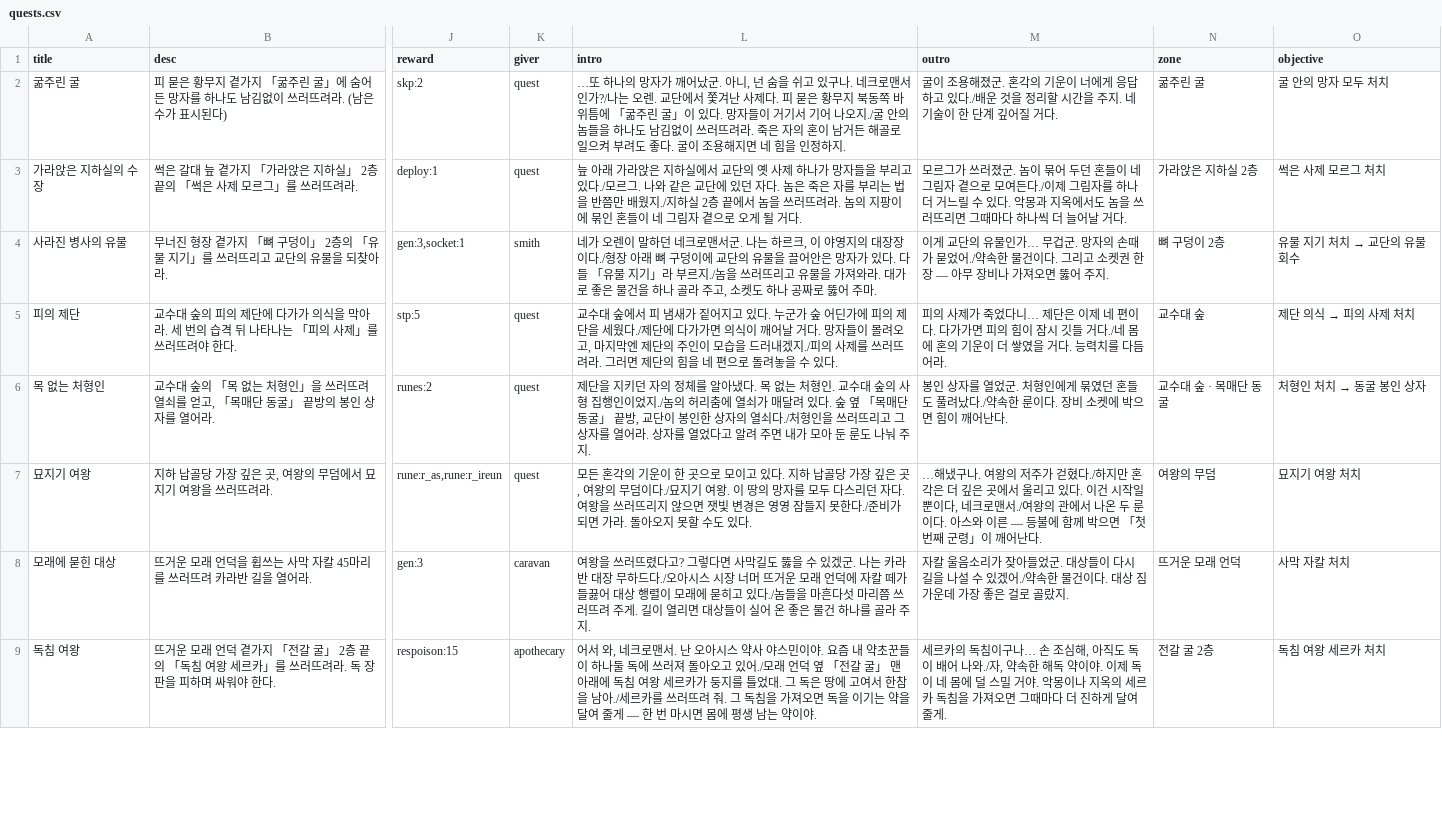
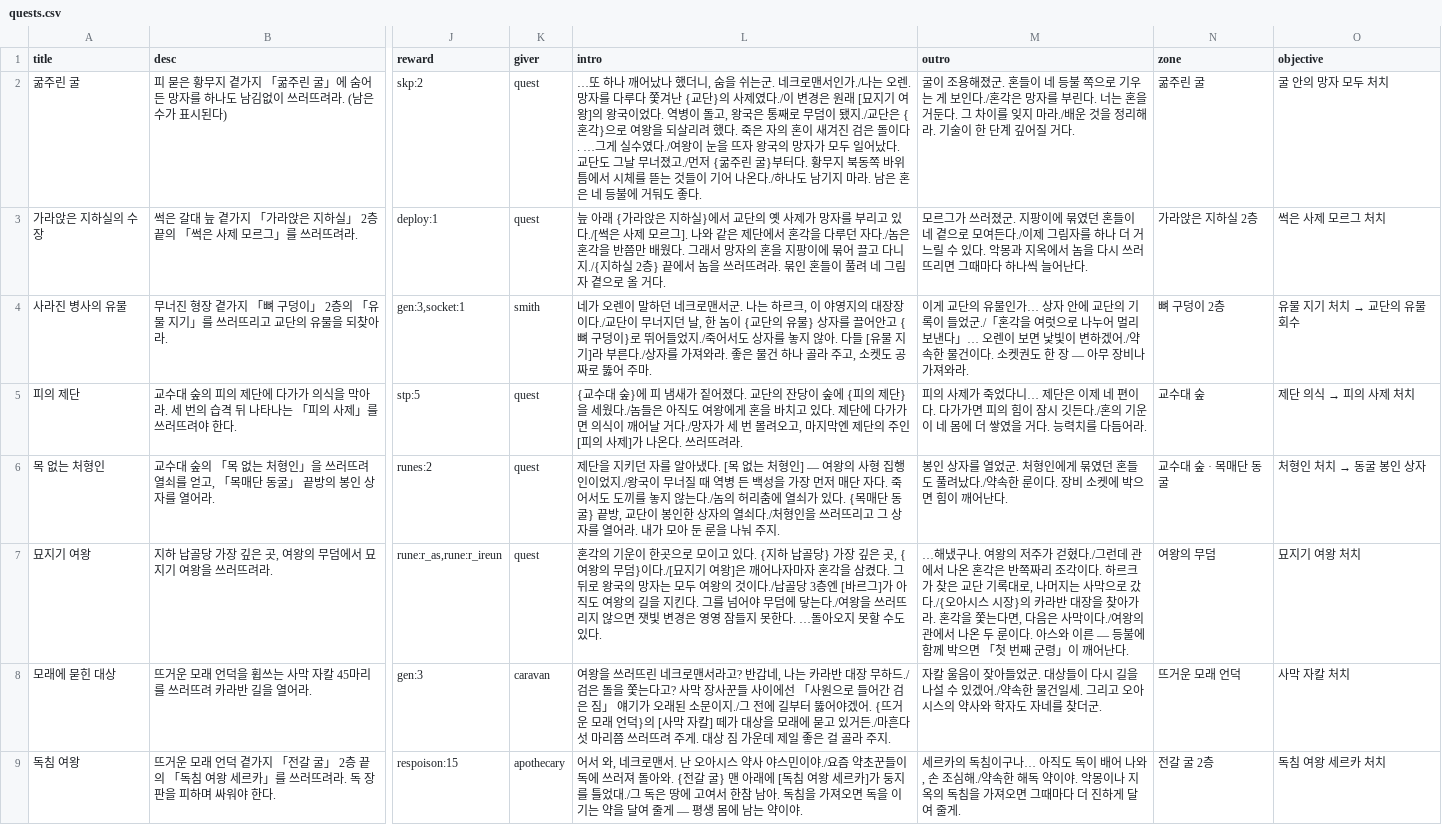
Before and after one commit to mogoshop/catch-and-keep, a CSV file: data/quests.csv, drawn as a sheet; only a part is shown, gaps mark what is left out; the diff covers the shown part only; the diff names each change by its address in the sheet, - before the commit and + after, or states it on an @@ line.

```diff
--- a/data/quests.csv
+++ b/data/quests.csv
-L2 (intro): …또 하나의 망자가 깨어났군. 아니, 넌 숨을 쉬고 있구나. 네크로맨서인가?/나는 오렌. 교단에서 쫓겨난 사제다. 피 묻은 황무지 북동쪽 바위틈에 「굶주린 굴」이 있다. 망자들이 거기서 기어 나오지./굴 안의 놈들을 하나도 남김없이 쓰러뜨려라. 죽은 자의 혼이 남거든 해골로 일으켜 부려도 좋다. 굴이 조용해지면 네 힘을 인정하지.
+L2 (intro): …또 하나 깨어났나 했더니, 숨을 쉬는군. 네크로맨서인가./나는 오렌. 망자를 다루다 쫓겨난 {교단}의 사제였다./이 변경은 원래 [묘지기 여왕]의 왕국이었다. 역병이 돌고, 왕국은 통째로 무덤이 됐지./교단은 {혼각}으로 여왕을 되살리려 했다. 죽은 자의 혼이 새겨진 검은 돌이다. …그게 실수였다./여왕이 눈을 뜨자 왕국의 망자가 모두 일어났다. 교단도 그날 무너졌고./먼저 {굶주린 굴}부터다. 황무지 북동쪽 바위틈에서 시체를 뜯는 것들이 기어 나온다./하나도 남기지 마라. 남은 혼은 네 등불에 거둬도 좋다.
-M2 (outro): …졌군. 혼각의 기운이 너에게 응답하고 있다./배운 것을 정리할 시간을 주지. 네 기술이…
+M2 (outro): …졌군. 혼들이 네 등불 쪽으로 기우는 게 보인다./혼각은 망자를 부린다. 너는 혼을 거둔다. 그 차이를 잊지 마라./배운 것을 정리해라. 기술이…
-L3 (intro): …아래 가라앉은 지하실에서 교단의 옛 사제 하나가 망자들을 부리고 있다./모르그. 나와 같은 교단에 있던 자다. 놈은 죽은 자를 부리는 법을 반쯤만 배웠지./지하실 2층 끝에서 놈을 쓰러뜨려라. 놈의 지팡이에 묶인 혼들이 네 그림자 곁으로 오게 될 거다.
+L3 (intro): …아래 {가라앉은 지하실}에서 교단의 옛 사제가 망자를 부리고 있다./[썩은 사제 모르그]. 나와 같은 제단에서 혼각을 다루던 자다./놈은 혼각을 반쯤만 배웠다. 그래서 망자의 혼을 지팡이에 묶어 끌고 다니지./{지하실 2층} 끝에서 놈을 쓰러뜨려라. 묶인 혼들이 풀려 네 그림자 곁으로 올 거다.
-M3 (outro): …러졌군. 놈이 묶어 두던 혼들이 네 그림자 곁으로 모여든다./이제 그림자를 하나 더 거느릴 수 있다. 악몽과 지옥에서도 놈을 쓰러뜨리면 그때마다 하나씩 더 늘어날 거다.
+M3 (outro): …러졌군. 지팡이에 묶였던 혼들이 네 곁으로 모여든다./이제 그림자를 하나 더 거느릴 수 있다. 악몽과 지옥에서 놈을 다시 쓰러뜨리면 그때마다 하나씩 늘어난다.
-L4 (intro): …장이다./형장 아래 뼈 구덩이에 교단의 유물을 끌어안은 망자가 있다. 다들 「유물 지기」라 부르지./놈을 쓰러뜨리고 유물을 가져와라. 대가로 좋은 물건을 하나 골라 주고, 소켓도 하나 공짜로…
+L4 (intro): …장이다./교단이 무너지던 날, 한 놈이 {교단의 유물} 상자를 끌어안고 {뼈 구덩이}로 뛰어들었지./죽어서도 상자를 놓지 않아. 다들 [유물 지기]라 부른다./상자를 가져와라. 좋은 물건 하나 골라 주고, 소켓도 공짜로…
-M4 (outro): …물인가… 무겁군. 망자의 손때가 묻었어./약속한 물건이다. 그리고 소켓권 한 장 — 아무 장비나 가져오면 뚫어 주지.
+M4 (outro): …물인가… 상자 안에 교단의 기록이 들었군./「혼각을 여럿으로 나누어 멀리 보낸다」… 오렌이 보면 낯빛이 변하겠어./약속한 물건이다. 소켓권도 한 장 — 아무 장비나 가져와라.
-L5 (intro): 교수대 숲에서 피 냄새가 짙어지고 있다. 누군가 숲 어딘가에 피의 제단을 세웠다./제단에 다가가면 의식이 깨어날 거다. 망자들이 몰려오고, 마지막엔 제단의 주인이 모습을 드러내겠지./피의 사제를 쓰러뜨려라. 그러면 제단의 힘을 네 편으로 돌려놓을 수 있다.
+L5 (intro): {교수대 숲}에 피 냄새가 짙어졌다. 교단의 잔당이 숲에 {피의 제단}을 세웠다./놈들은 아직도 여왕에게 혼을 바치고 있다. 제단에 다가가면 의식이 깨어날 거다./망자가 세 번 몰려오고, 마지막엔 제단의 주인 [피의 사제]가 나온다. 쓰러뜨려라.
-M5 (outro): …잠시 깃들 거다./네 몸에 혼의 기운이 더 쌓…
+M5 (outro): …잠시 깃든다./혼의 기운이 네 몸에 더 쌓…
-L6 (intro): …키던 자의 정체를 알아냈다. 목 없는 처형인. 교수대 숲의 사형 집행인이었지./놈의 허리춤에 열쇠가 매달려 있다. 숲 옆 「목매단 동굴」 끝방, 교단이 봉인한 상자의 열쇠다./처형인을 쓰러뜨리고 그 상자를 열어라. 상자를 열었다고 알려 주면 내가 모아 둔 룬도 나눠…
+L6 (intro): …키던 자를 알아냈다. [목 없는 처형인] — 여왕의 사형 집행인이었지./왕국이 무너질 때 역병 든 백성을 가장 먼저 매단 자다. 죽어서도 도끼를 놓지 않는다./놈의 허리춤에 열쇠가 있다. {목매단 동굴} 끝방, 교단이 봉인한 상자의 열쇠다./처형인을 쓰러뜨리고 그 상자를 열어라. 내가 모아 둔 룬을 나눠…
-L7 (intro): 모든 혼각의 기운이 한 곳으로 모이고 있다. 지하 납골당 가장 깊은 곳, 여왕의 무덤이다./묘지기 여왕. 이 땅의 망자를 모두 다스리던 자다. 여왕을 쓰러뜨리지 않으면 잿빛 변경은 영영 잠들지 못한다./준비가 되면 가라. 돌아오지…
+L7 (intro): 혼각의 기운이 한곳으로 모이고 있다. {지하 납골당} 가장 깊은 곳, {여왕의 무덤}이다./[묘지기 여왕]은 깨어나자마자 혼각을 삼켰다. 그 뒤로 왕국의 망자는 모두 여왕의 것이다./납골당 3층엔 [바르그]가 아직도 여왕의 길을 지킨다. 그를 넘어야 무덤에 닿는다./여왕을 쓰러뜨리지 않으면 잿빛 변경은 영영 잠들지 못한다. …돌아오지…
-M7 (outro): …걷혔다./하지만 혼각은 더 깊은 곳에서 울리고 있다. 이건 시작일 뿐이다, 네크로맨서./여왕의…
+M7 (outro): …걷혔다./그런데 관에서 나온 혼각은 반쪽짜리 조각이다. 하르크가 찾은 교단 기록대로, 나머지는 사막으로 갔다./{오아시스 시장}의 카라반 대장을 찾아가라. 혼각을 쫓는다면, 다음은 사막이다./여왕의…
-L8 (intro): …쓰러뜨렸다고? 그렇다면 사막길도 뚫을 수 있겠군. 나는 카라반 대장 무하드다./오아시스 시장 너머 뜨거운 모래 언덕에 자칼 떼가 들끓어 대상 행렬이 모래에 묻히고 있다./놈들을 마흔다섯 마리쯤 쓰러뜨려 주게. 길이 열리면 대상들이 실어 온 좋은 물건 하나를 골라…
+L8 (intro): …쓰러뜨린 네크로맨서라고? 반갑네, 나는 카라반 대장 무하드./검은 돌을 쫓는다고? 사막 장사꾼들 사이에선 「사원으로 들어간 검은 짐」 얘기가 오래된 소문이지./그 전에 길부터 뚫어야겠어. {뜨거운 모래 언덕}의 [사막 자칼] 떼가 대상을 모래에 묻고 있거든./마흔다섯 마리쯤 쓰러뜨려 주게. 대상 짐 가운데 제일 좋은 걸 골라…
-M8 (outro): …칼 울음소리가 잦아들었군. 대상들이 다시 길을 나설 수 있겠어./약속한 물건이다. 대상 짐 가운데 가장 좋은 걸로 골랐지.
+M8 (outro): …칼 울음이 잦아들었군. 대상들이 다시 길을 나설 수 있겠어./약속한 물건일세. 그리고 오아시스의 약사와 학자도 자네를 찾더군.
-L9 (intro): …스민이야. 요즘 내 약초꾼들이 하나둘 독에 쓰러져 돌아오고 있어./모래 언덕 옆 「전갈 굴」 맨 아래에 독침 여왕 세르카가 둥지를 틀었대. 그 독은 땅에 고여서 한참을 남아./세르카를 쓰러뜨려 줘. 그 독침을 가져오면 독을 이기는 약을 달여 줄게 — 한 번 마시면 몸에 평생 남는…
+L9 (intro): …스민이야./요즘 약초꾼들이 독에 쓰러져 돌아와. {전갈 굴} 맨 아래에 [독침 여왕 세르카]가 둥지를 틀었대./그 독은 땅에 고여서 한참 남아. 독침을 가져오면 독을 이기는 약을 달여 줄게 — 평생 몸에 남는…
-M9 (outro): …이구나… 손 조심해, 아직도 독이 배어 나와./자, 약속한 해독 약이야. 이제 독이 네 몸에 덜 스밀 거야. 악몽이나 지옥의 세르카 독침을…
+M9 (outro): …이구나… 아직도 독이 배어 나와, 손 조심해./약속한 해독 약이야. 악몽이나 지옥의 독침을…
```
Also changed, not shown: 20 edited cells elsewhere in this file, data/maps.csv, data/monsters.csv, 25 other files.
